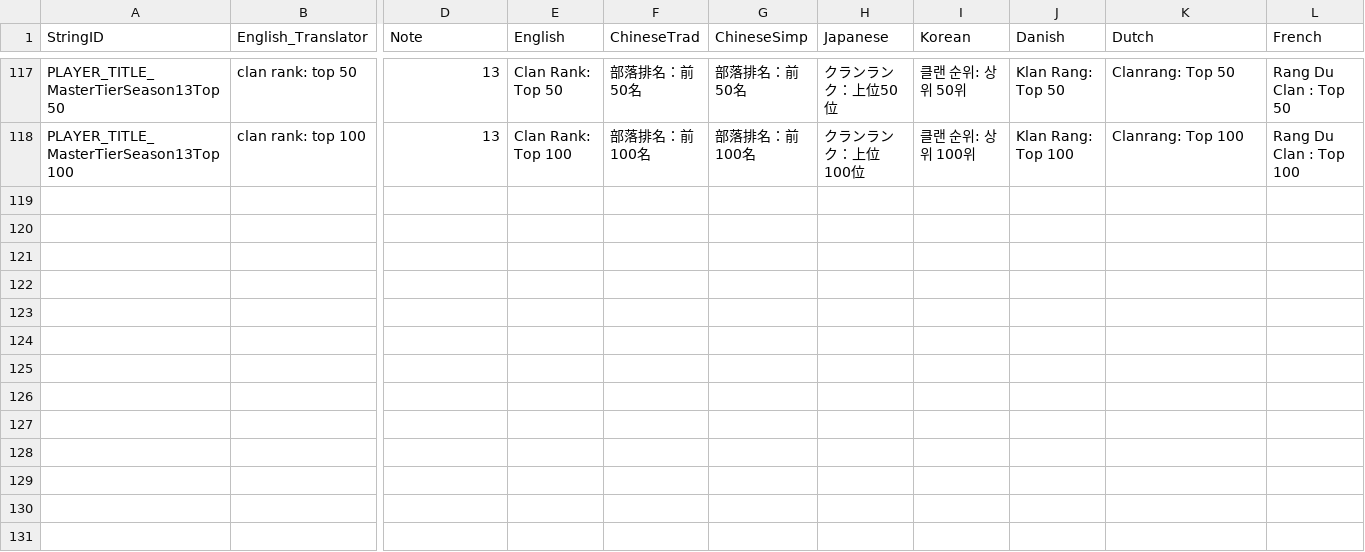
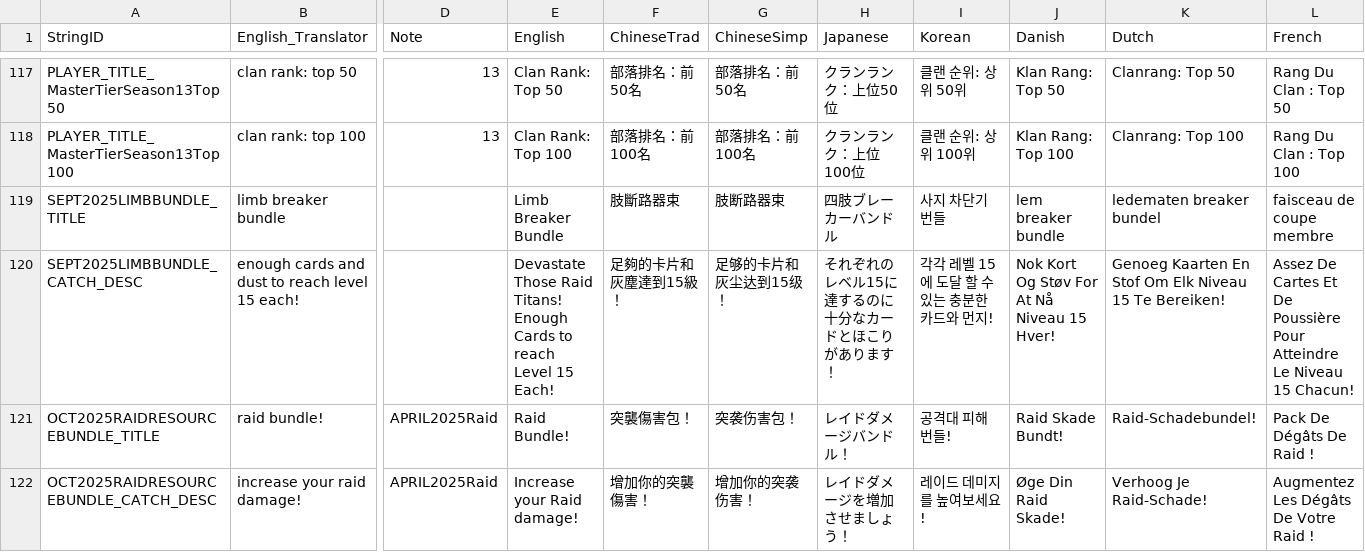
Before and after one commit to rawrzcookie/TT2_CSV, a CSV file: csv/LocalizationUpdateInfo.csv, drawn as a sheet; only a part is shown, gaps mark what is left out; rows hold the shown columns only; ↵ is a line break in a cell; the diff names each change by its address in the sheet, - before the commit and + after, or states it on an @@ line.

```diff
--- a/csv/LocalizationUpdateInfo.csv
+++ b/csv/LocalizationUpdateInfo.csv
+row 119: SEPT2025LIMBBUNDLE_TITLE | limb breaker bundle |  | Limb Breaker Bundle | 肢斷路器束 | 肢断路器束 | 四肢ブレーカーバンドル | 사지 차단기 번들 | lem breaker bundle | ledematen breaker bundel | faisceau de coupe membre
+row 120: SEPT2025LIMBBUNDLE_CATCH_DESC | enough cards and dust to reach level 15 each! |  | Devastate Those Raid Titans! ↵ Enough Cards to reach Level 15 Each! | 足夠的卡片和灰塵達到15級！ | 足够的卡片和灰尘达到15级！ | それぞれのレベル15に達するのに十分なカードとほこりがあります！ | 각각 레벨 15에 도달 할 수있는 충분한 카드와 먼지! | Nok Kort Og Støv For At Nå Niveau 15 Hver! | Genoeg Kaarten En Stof Om Elk Niveau 15 Te Bereiken! | Assez De Cartes Et De Poussière Pour Atteindre Le Niveau 15 Chacun!
+row 121: OCT2025RAIDRESOURCEBUNDLE_TITLE | raid bundle! | APRIL2025Raid | Raid Bundle! | 突襲傷害包！ | 突袭伤害包！ | レイドダメージバンドル！ | 공격대 피해 번들! | Raid Skade Bundt! | Raid-Schadebundel! | Pack De Dégâts De Raid !
+row 122: OCT2025RAIDRESOURCEBUNDLE_CATCH_DESC | increase your raid damage! | APRIL2025Raid | Increase your Raid damage! | 增加你的突襲傷害！ | 增加你的突袭伤害！ | レイドダメージを増加させましょう！ | 레이드 데미지를 높여보세요! | Øge Din Raid Skade! | Verhoog Je Raid-Schade! | Augmentez Les Dégâts De Votre Raid !
```
Also changed, not shown: csv/EndgameSeasonArtifactInfo.csv, csv/ShopBundleInfo.csv.
